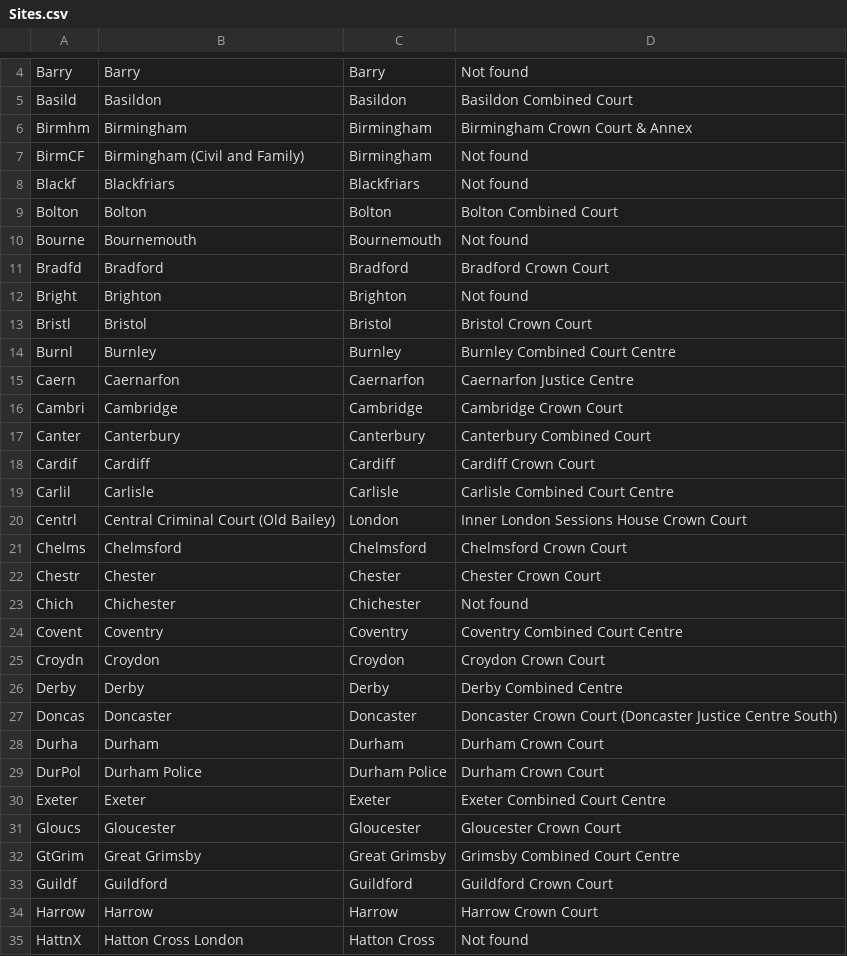
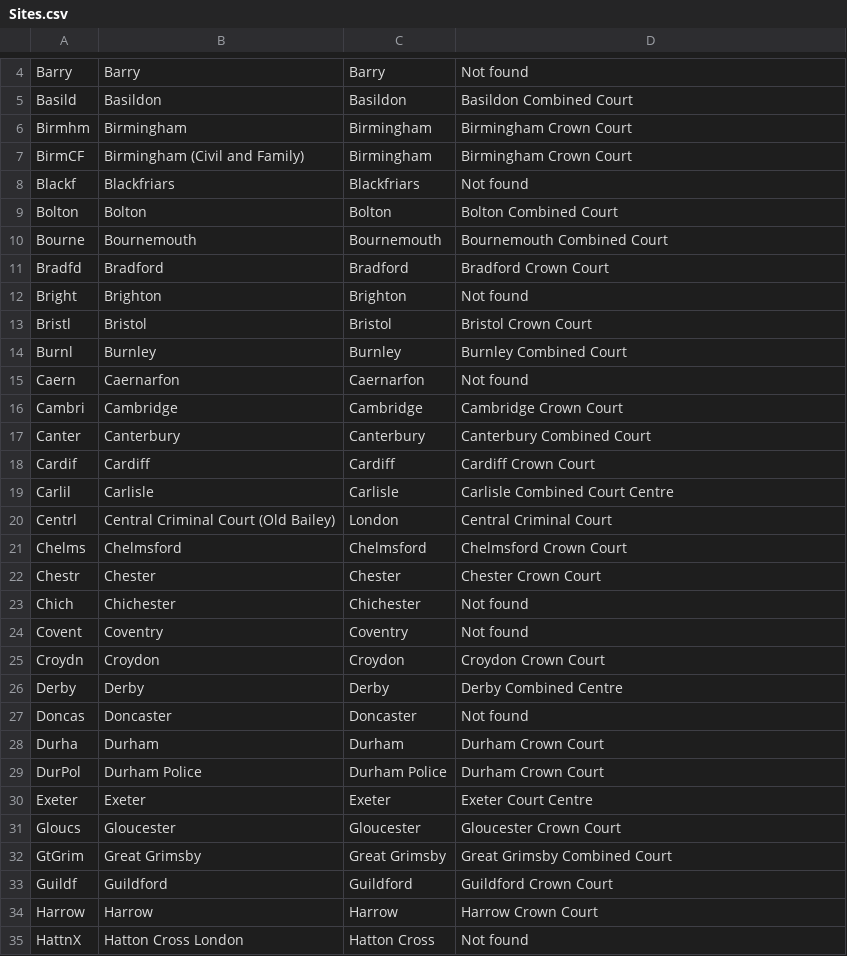
Before and after one commit to hmcts/pre-api, a CSV file: src/main/resources/batch/reference_data/Sites.csv, drawn as a sheet; only a part is shown, gaps mark what is left out; the diff covers the shown part only.

```diff
--- a/src/main/resources/batch/reference_data/Sites.csv
+++ b/src/main/resources/batch/reference_data/Sites.csv
@@ -5,7 +5,7 @@ Barry,Barry,Barry,Not found
 Basild,Basildon,Basildon,Basildon Combined Court
-Birmhm,Birmingham,Birmingham,Birmingham Crown Court & Annex
-BirmCF,Birmingham (Civil and Family),Birmingham,Not found
+Birmhm,Birmingham,Birmingham,Birmingham Crown Court
+BirmCF,Birmingham (Civil and Family),Birmingham,Birmingham Crown Court
 Blackf,Blackfriars,Blackfriars,Not found
 Bolton,Bolton,Bolton,Bolton Combined Court
-Bourne,Bournemouth,Bournemouth,Not found
+Bourne,Bournemouth,Bournemouth,Bournemouth Combined Court
 Bradfd,Bradford,Bradford,Bradford Crown Court
@@ -13,4 +13,4 @@ Bright,Brighton,Brighton,Not found
 Bristl,Bristol,Bristol,Bristol Crown Court
-Burnl,Burnley,Burnley,Burnley Combined Court Centre
-Caern,Caernarfon,Caernarfon,Caernarfon Justice Centre
+Burnl,Burnley,Burnley,Burnley Combined Court
+Caern,Caernarfon,Caernarfon,Not found
 Cambri,Cambridge,Cambridge,Cambridge Crown Court
@@ -19,3 +19,3 @@ Cardif,Cardiff,Cardiff,Cardiff Crown Court
 Carlil,Carlisle,Carlisle,Carlisle Combined Court Centre
-Centrl,Central Criminal Court (Old Bailey),London,Inner London Sessions House Crown Court
+Centrl,Central Criminal Court (Old Bailey),London,Central Criminal Court
 Chelms,Chelmsford,Chelmsford,Chelmsford Crown Court
@@ -23,11 +23,11 @@ Chestr,Chester,Chester,Chester Crown Court
 Chich,Chichester,Chichester,Not found
-Covent,Coventry,Coventry,Coventry Combined Court Centre
+Covent,Coventry,Coventry,Not found
 Croydn,Croydon,Croydon,Croydon Crown Court
 Derby,Derby,Derby,Derby Combined Centre
-Doncas,Doncaster,Doncaster,Doncaster Crown Court (Doncaster Justice Centre South)
+Doncas,Doncaster,Doncaster,Not found
 Durha,Durham,Durham,Durham Crown Court
 DurPol,Durham Police,Durham Police,Durham Crown Court
-Exeter,Exeter,Exeter,Exeter Combined Court Centre
+Exeter,Exeter,Exeter,Exeter Court Centre
 Gloucs,Gloucester,Gloucester,Gloucester Crown Court
-GtGrim,Great Grimsby,Great Grimsby,Grimsby Combined Court Centre
+GtGrim,Great Grimsby,Great Grimsby,Great Grimsby Combined Court
 Guildf,Guildford,Guildford,Guildford Crown Court
```
Also changed, not shown: 30 edited cells elsewhere in this file, 8 other files.
